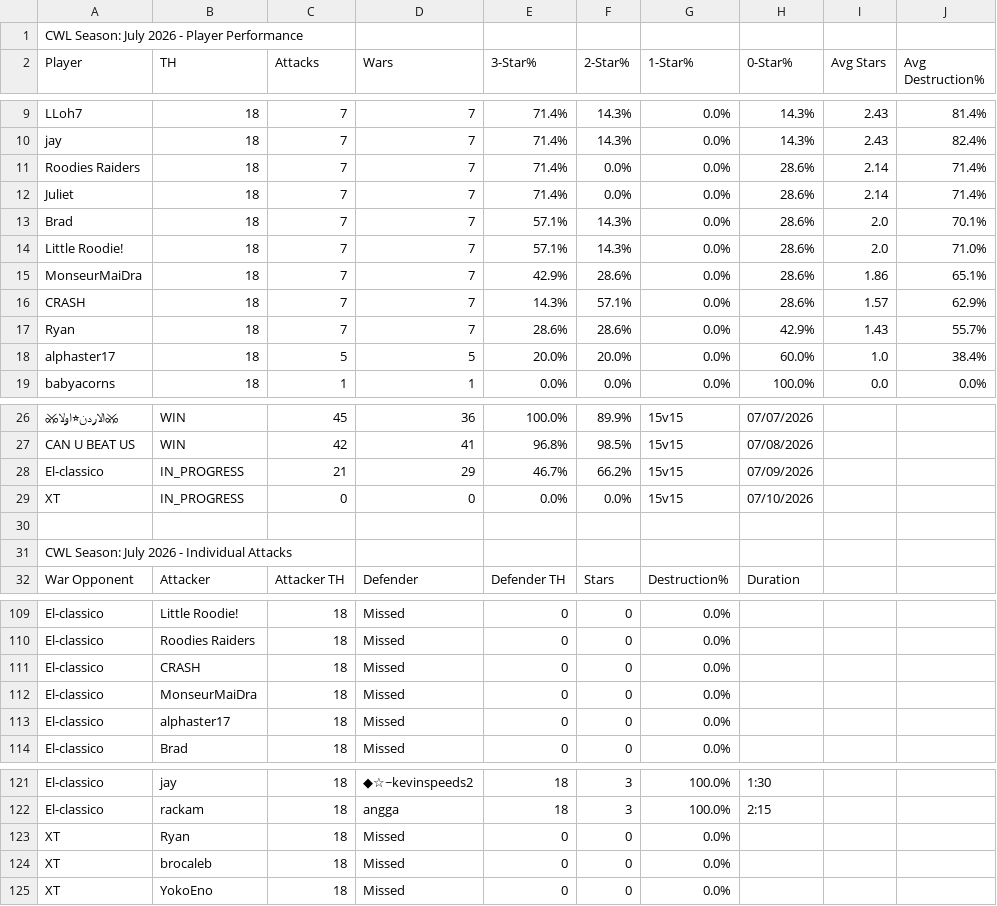
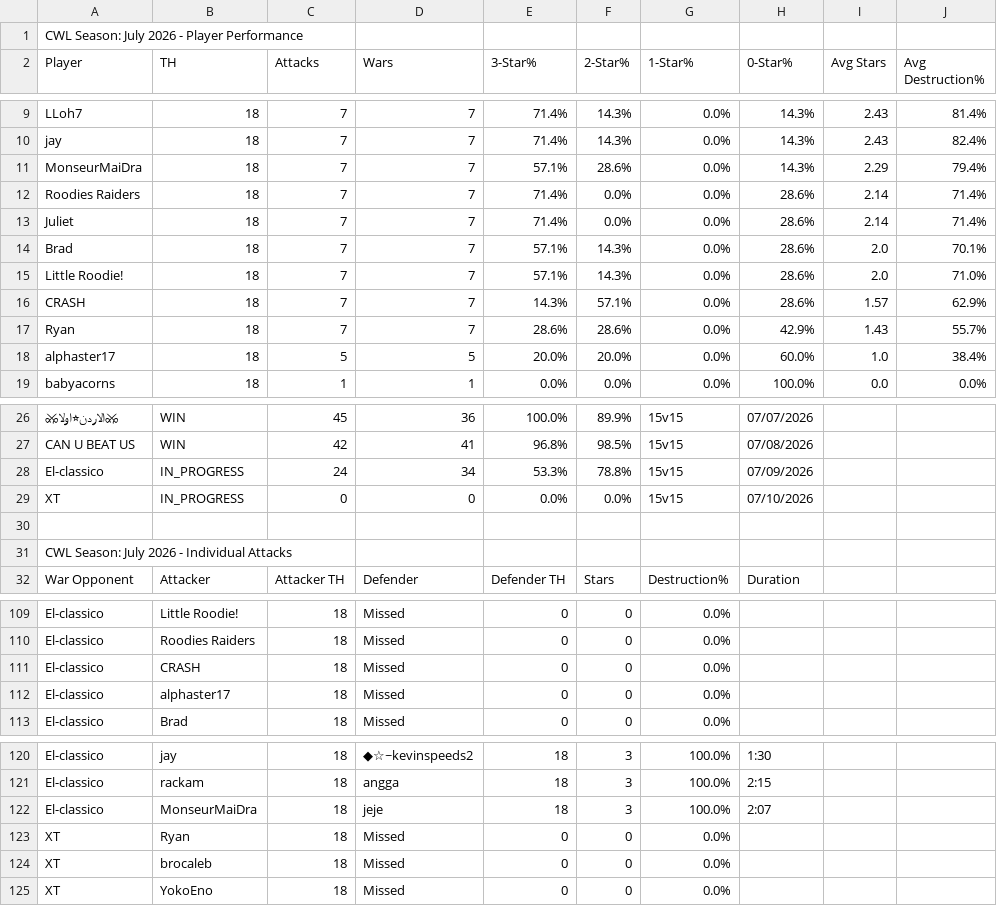
Before and after one commit to Silvester13-SOS/clash-war-analytics, a CSV file: docs/data/cwl-season/2026-7.csv, drawn as a sheet; only a part is shown, gaps mark what is left out; removed rows and columns are numbered as before the commit, all else as after; the diff names each change by its address in the sheet, - before the commit and + after, or states it on an @@ line.

```diff
--- a/docs/data/cwl-season/2026-7.csv
+++ b/docs/data/cwl-season/2026-7.csv
+row 11: MonseurMaiDra | 18 | 7 | 7 | 57.1% | 28.6% | 0.0% | 14.3% | 2.29 | 79.4%
-row 15: MonseurMaiDra | 18 | 7 | 7 | 42.9% | 28.6% | 0.0% | 28.6% | 1.86 | 65.1%
-C28 (Attacks): 21
+C28 (Attacks): 24
-D28 (Wars): 29
+D28 (Wars): 34
-E28 (3-Star%): 46.7%
+E28 (3-Star%): 53.3%
-F28 (2-Star%): 66.2%
+F28 (2-Star%): 78.8%
-row 112: El-classico | MonseurMaiDra | 18 | Missed | 0 | 0 | 0.0%
+row 122: El-classico | MonseurMaiDra | 18 | jeje | 18 | 3 | 100.0% | 2:07
```
Also changed, not shown: 17 other files.
